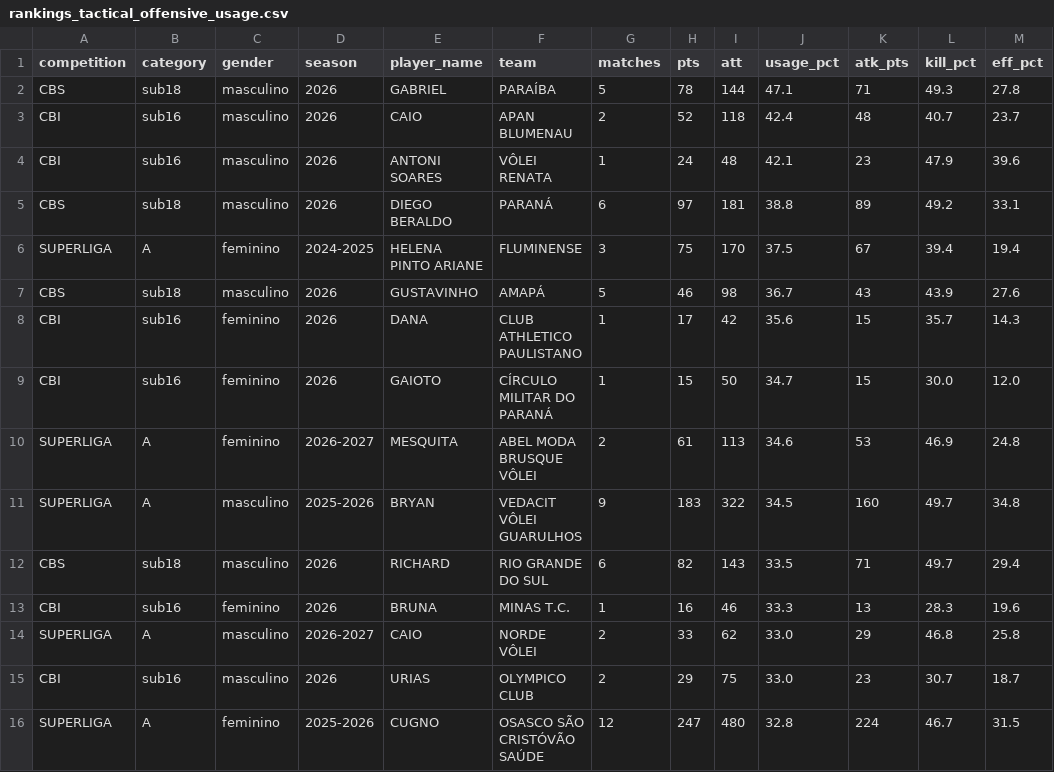
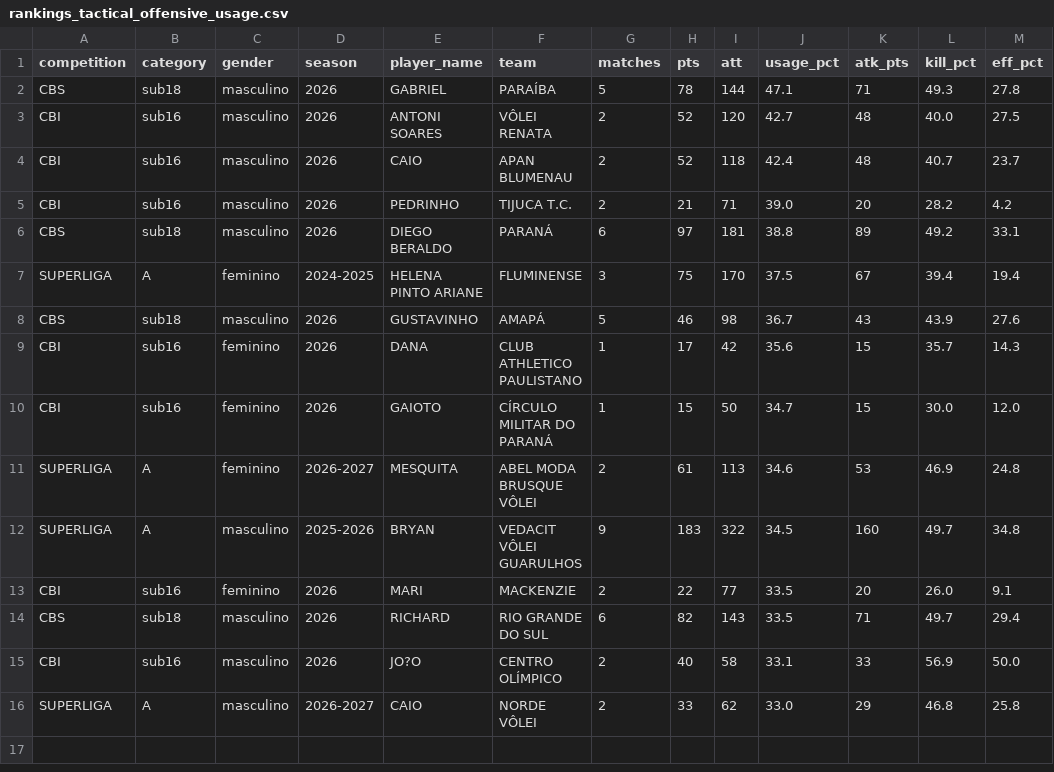
Before and after one commit to lucaaregis4r-ops/Dados-Voleibr, a CSV file: exports/rankings_tactical_offensive_usage.csv, drawn as a sheet.

```diff
--- a/exports/rankings_tactical_offensive_usage.csv
+++ b/exports/rankings_tactical_offensive_usage.csv
@@ -2,4 +2,5 @@ competition,category,gender,season,player_name,team,matches,pts,att,usage_pct,at
 CBS,sub18,masculino,2026,GABRIEL,PARAÍBA,5,78,144,47.1,71,49.3,27.8
+CBI,sub16,masculino,2026,ANTONI SOARES,VÔLEI RENATA,2,52,120,42.7,48,40.0,27.5
 CBI,sub16,masculino,2026,CAIO,APAN BLUMENAU,2,52,118,42.4,48,40.7,23.7
-CBI,sub16,masculino,2026,ANTONI SOARES,VÔLEI RENATA,1,24,48,42.1,23,47.9,39.6
+CBI,sub16,masculino,2026,PEDRINHO,TIJUCA T.C.,2,21,71,39.0,20,28.2,4.2
 CBS,sub18,masculino,2026,DIEGO BERALDO,PARANÁ,6,97,181,38.8,89,49.2,33.1
@@ -11,6 +12,5 @@ SUPERLIGA,A,feminino,2026-2027,MESQUITA,ABEL MODA BRUSQUE VÔLEI,2,61,113,34.6,5
 SUPERLIGA,A,masculino,2025-2026,BRYAN,VEDACIT VÔLEI GUARULHOS,9,183,322,34.5,160,49.7,34.8
+CBI,sub16,feminino,2026,MARI,MACKENZIE,2,22,77,33.5,20,26.0,9.1
 CBS,sub18,masculino,2026,RICHARD,RIO GRANDE DO SUL,6,82,143,33.5,71,49.7,29.4
-CBI,sub16,feminino,2026,BRUNA,MINAS T.C.,1,16,46,33.3,13,28.3,19.6
+CBI,sub16,masculino,2026,JO?O,CENTRO OLÍMPICO,2,40,58,33.1,33,56.9,50.0
 SUPERLIGA,A,masculino,2026-2027,CAIO,NORDE VÔLEI,2,33,62,33.0,29,46.8,25.8
-CBI,sub16,masculino,2026,URIAS,OLYMPICO CLUB,2,29,75,33.0,23,30.7,18.7
-SUPERLIGA,A,feminino,2025-2026,CUGNO,OSASCO SÃO CRISTÓVÃO SAÚDE,12,247,480,32.8,224,46.7,31.5
```
Also changed, not shown: exports/matches.csv, exports/players.csv, 40 other files.
